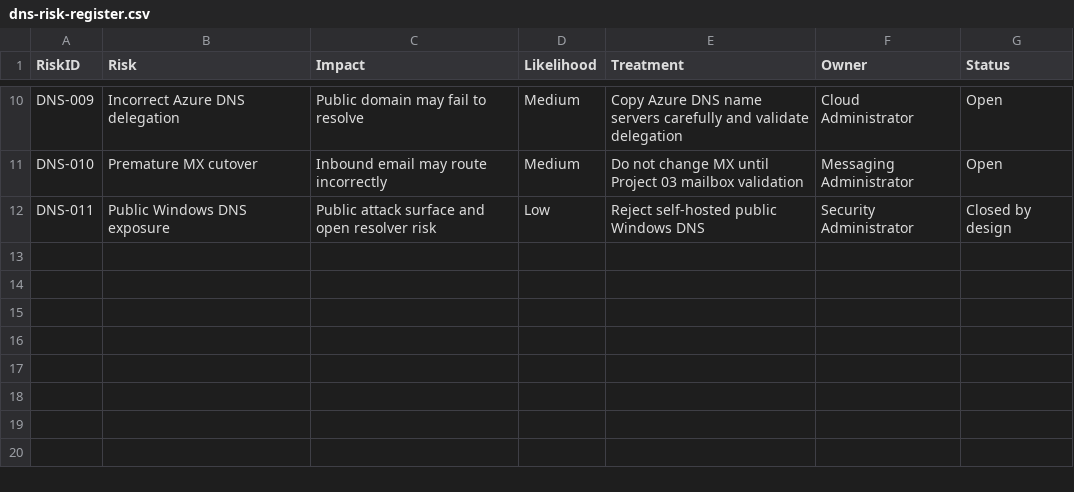
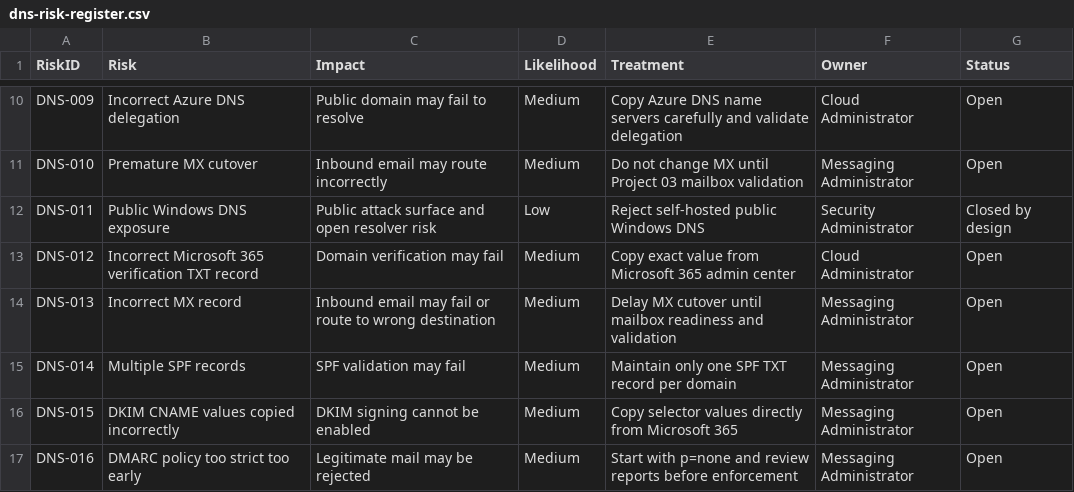
Before and after one commit to SHJeong97/Azure, a CSV file: Project/hybrid-windows-server-enterprise-modernization/projects/02-internal-external-dns-architecture/data/dns-risk-register.csv, drawn as a sheet; only a part is shown, gaps mark what is left out; the diff names each change by its address in the sheet, - before the commit and + after, or states it on an @@ line.

Commit message:
Add new DNS risk entries to risk register

```diff
--- a/Project/hybrid-windows-server-enterprise-modernization/projects/02-internal-external-dns-architecture/data/dns-risk-register.csv
+++ b/Project/hybrid-windows-server-enterprise-modernization/projects/02-internal-external-dns-architecture/data/dns-risk-register.csv
+row 13: DNS-012 | Incorrect Microsoft 365 verification TXT record | Domain verification may fail | Medium | Copy exact value from Microsoft 365 admin center | Cloud Administrator | Open
+row 14: DNS-013 | Incorrect MX record | Inbound email may fail or route to wrong destination | Medium | Delay MX cutover until mailbox readiness and validation | Messaging Administrator | Open
+row 15: DNS-014 | Multiple SPF records | SPF validation may fail | Medium | Maintain only one SPF TXT record per domain | Messaging Administrator | Open
+row 16: DNS-015 | DKIM CNAME values copied incorrectly | DKIM signing cannot be enabled | Medium | Copy selector values directly from Microsoft 365 | Messaging Administrator | Open
+row 17: DNS-016 | DMARC policy too strict too early | Legitimate mail may be rejected | Medium | Start with p=none and review reports before enforcement | Messaging Administrator | Open
```
